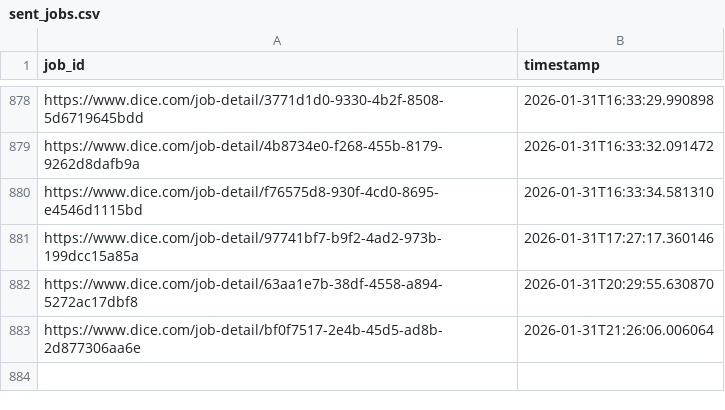
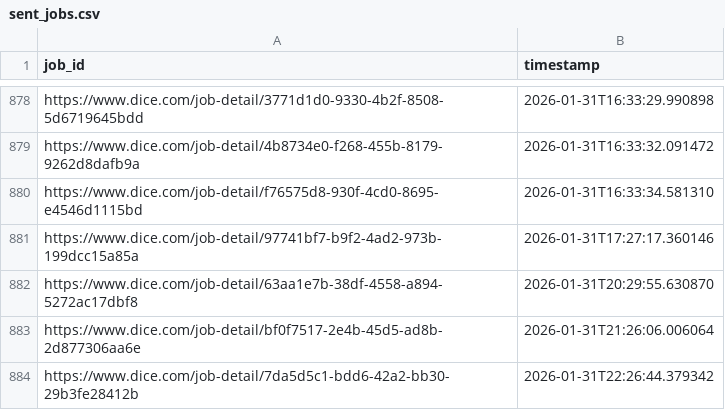
Before and after one commit to syedhussaini1995/dice-job-alerts, a CSV file: sent_jobs.csv, drawn as a sheet; only a part is shown, gaps mark what is left out.

```diff
--- a/sent_jobs.csv
+++ b/sent_jobs.csv
@@ -883 +883,2 @@ https://www.dice.com/job-detail/63aa1e7b-38df-4558-a894-5272ac17dbf8,2026-01-31T
 https://www.dice.com/job-detail/bf0f7517-2e4b-45d5-ad8b-2d877306aa6e,2026-01-31T21:26:06.006064
+https://www.dice.com/job-detail/7da5d5c1-bdd6-42a2-bb30-29b3fe28412b,2026-01-31T22:26:44.379342
```
